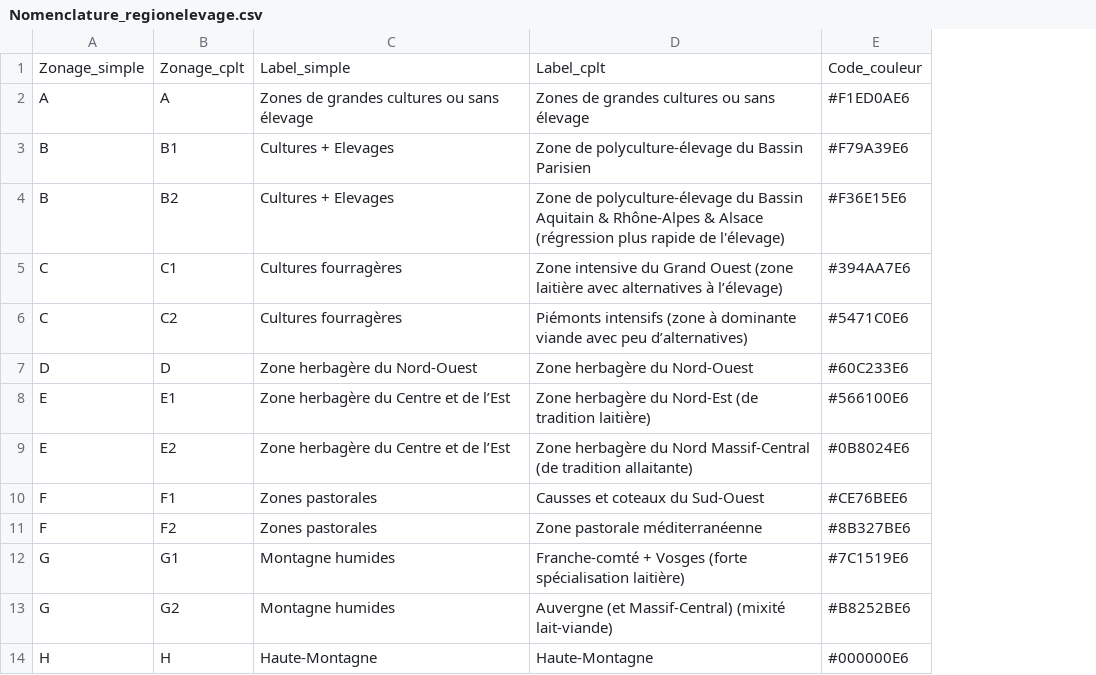
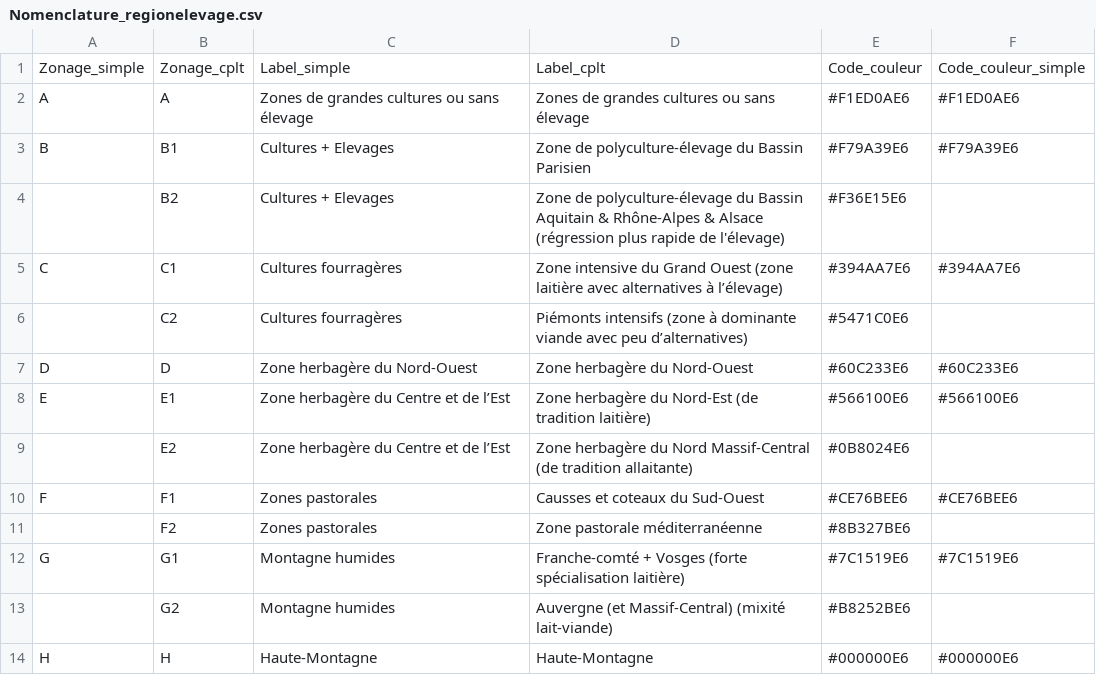
Before and after one commit to GisEDSol/Carbo_elevage, a CSV file: Documentation/Metadonnees/Nomenclature_regionelevage.csv, drawn as a sheet; the diff names each change by its address in the sheet, - before the commit and + after, or states it on an @@ line.

```diff
--- a/Documentation/Metadonnees/Nomenclature_regionelevage.csv
+++ b/Documentation/Metadonnees/Nomenclature_regionelevage.csv
+column F, rows 1-14: Code_couleur_simple | #F1ED0AE6 | #F79A39E6 |  | #394AA7E6 |  | #60C233E6 | #566100E6 |  | #CE76BEE6 |  | #7C1519E6 |  | #000000E6
-A4: B
+A4: (empty)
-A6: C
+A6: (empty)
-A9: E
+A9: (empty)
-A11: F
+A11: (empty)
-A13: G
+A13: (empty)
```
Also changed, not shown: 18 other files.
